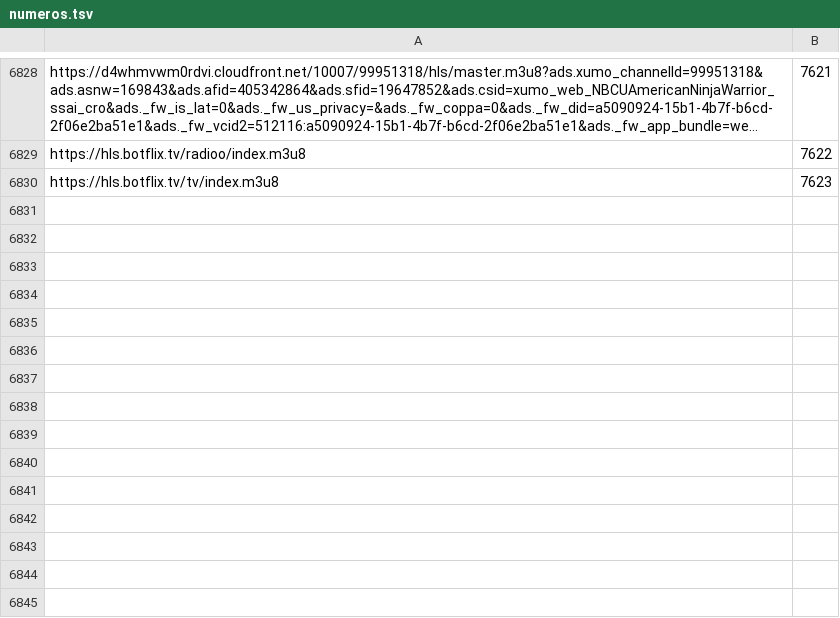
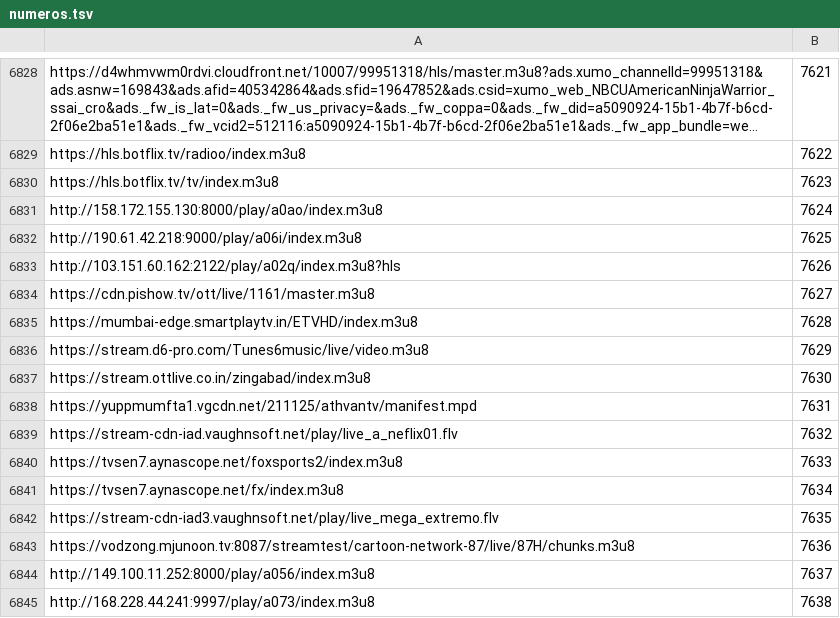
Before and after one commit to live-plus96/tv, a TSV file: numeros.tsv, drawn as a sheet; only a part is shown, gaps mark what is left out; long unchanged cells end in ….

Commit message:
numeros de canal 2026-10-22

```diff
--- a/numeros.tsv
+++ b/numeros.tsv
@@ -6830 +6830,16 @@ https://hls.botflix.tv/radioo/index.m3u8	7622
 https://hls.botflix.tv/tv/index.m3u8	7623
+http://158.172.155.130:8000/play/a0ao/index.m3u8	7624
+http://190.61.42.218:9000/play/a06i/index.m3u8	7625
+http://103.151.60.162:2122/play/a02q/index.m3u8?hls	7626
+https://cdn.pishow.tv/ott/live/1161/master.m3u8	7627
+https://mumbai-edge.smartplaytv.in/ETVHD/index.m3u8	7628
+https://stream.d6-pro.com/Tunes6music/live/video.m3u8	7629
+https://stream.ottlive.co.in/zingabad/index.m3u8	7630
+https://yuppmumfta1.vgcdn.net/211125/athvantv/manifest.mpd	7631
+https://stream-cdn-iad.vaughnsoft.net/play/live_a_neflix01.flv	7632
+https://tvsen7.aynascope.net/foxsports2/index.m3u8	7633
+https://tvsen7.aynascope.net/fx/index.m3u8	7634
+https://stream-cdn-iad3.vaughnsoft.net/play/live_mega_extremo.flv	7635
+https://vodzong.mjunoon.tv:8087/streamtest/cartoon-network-87/live/87H/chunks.m3u8	7636
+http://149.100.11.252:8000/play/a056/index.m3u8	7637
+http://168.228.44.241:9997/play/a073/index.m3u8	7638
```
